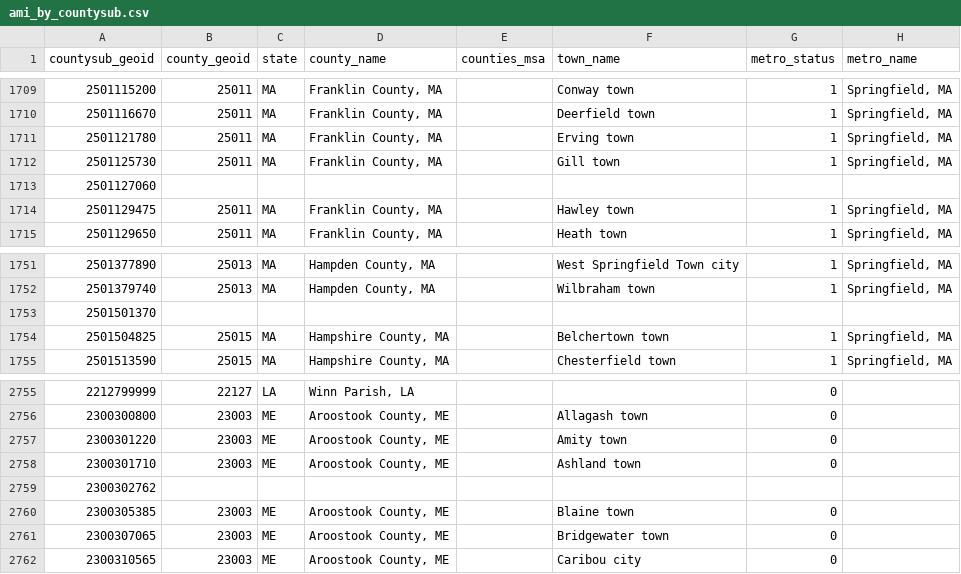
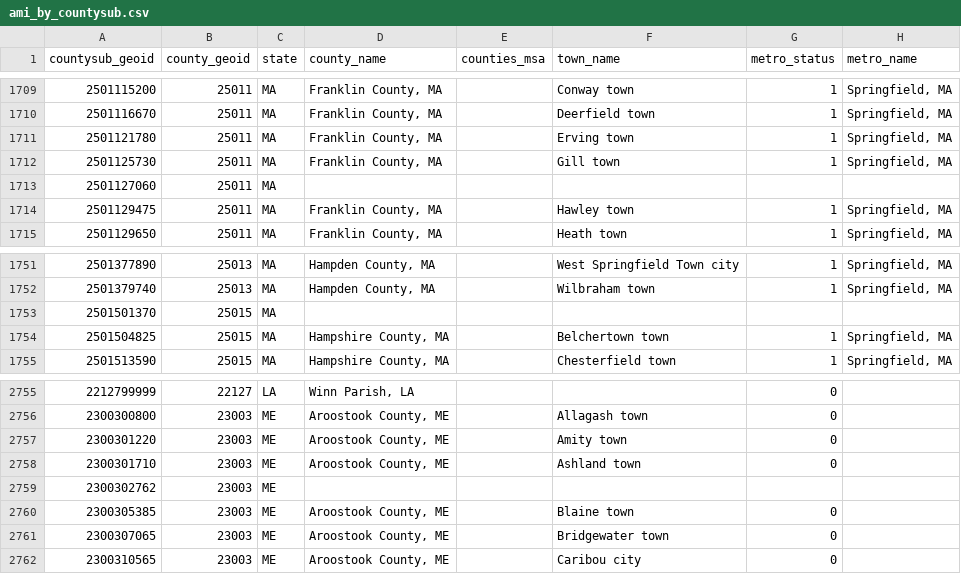
Before and after one commit to rewiringamerica/api.rewiringamerica.org, a CSV file: scripts/income_limits/data/processed/ami_by_countysub.csv, drawn as a sheet; only a part is shown, gaps mark what is left out; the diff covers the shown part only; the diff names each change by its address in the sheet, - before the commit and + after, or states it on an @@ line.

```diff
--- a/scripts/income_limits/data/processed/ami_by_countysub.csv
+++ b/scripts/income_limits/data/processed/ami_by_countysub.csv
-B1713 (county_geoid): (empty)
+B1713 (county_geoid): 25011
-C1713 (state): (empty)
+C1713 (state): MA
-B1753 (county_geoid): (empty)
+B1753 (county_geoid): 25015
-C1753 (state): (empty)
+C1753 (state): MA
-B2759 (county_geoid): (empty)
+B2759 (county_geoid): 23003
-C2759 (state): (empty)
+C2759 (state): ME
```
Also changed, not shown: 12 edited cells elsewhere in this file, 2 other files.
